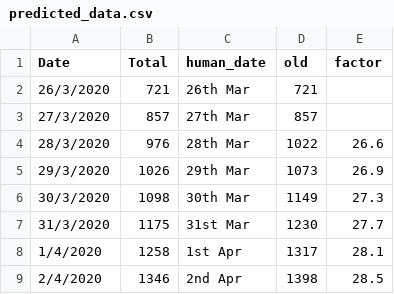
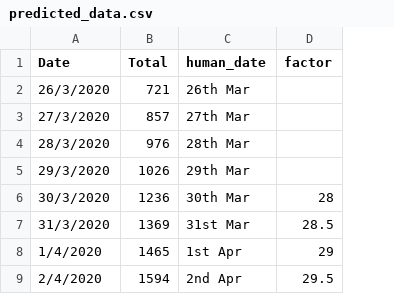
Before and after one commit to Riti16/Covid19_Predictions, a CSV file: predicted_data.csv, drawn as a sheet; removed rows and columns are numbered as before the commit, all else as after; the diff names each change by its address in the sheet, - before the commit and + after, or states it on an @@ line.

```diff
--- a/predicted_data.csv
+++ b/predicted_data.csv
-column D (old), rows 2-9: 721 | 857 | 1022 | 1073 | 1149 | 1230 | 1317 | 1398
-D4 (factor): 26.6
+D4 (factor): (empty)
-D5 (factor): 26.9
+D5 (factor): (empty)
-B6 (Total): 1098
+B6 (Total): 1236
-D6 (factor): 27.3
+D6 (factor): 28
-B7 (Total): 1175
+B7 (Total): 1369
-D7 (factor): 27.7
+D7 (factor): 28.5
-B8 (Total): 1258
+B8 (Total): 1465
-D8 (factor): 28.1
+D8 (factor): 29
-B9 (Total): 1346
+B9 (Total): 1594
-D9 (factor): 28.5
+D9 (factor): 29.5
```
Also changed, not shown: total_cases_data.csv, 1 other file.
